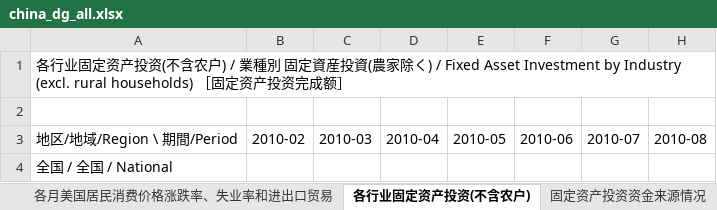
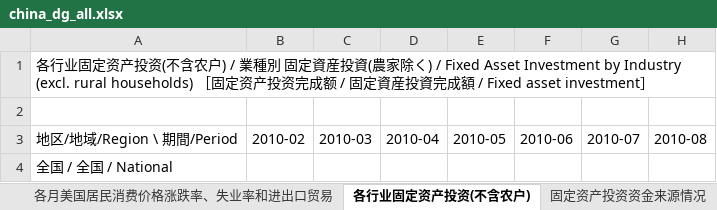
Before and after one commit to naoaki-rmrb/chinastatistics, an Excel workbook: output/china_dg_all.xlsx, sheet 各行业固定资产投资(不含农户), drawn as a sheet; only a part is shown; values as stored, in another font and other column widths than the file's, no borders; the diff names each change by its address in the sheet, - before the commit and + after, or states it on an @@ line.

```diff
--- a/output/china_dg_all.xlsx (sheet 各行业固定资产投资(不含农户))
+++ b/output/china_dg_all.xlsx (sheet 各行业固定资产投资(不含农户))
-A1: …资完成额］
+A1: …资完成额 / 固定資産投資完成額 / Fixed asset investment］
```
Also changed, not shown: sheet 各地区办公楼开发规模与开、竣工面积增长情况, sheet 各地区工业生产者价格指数(上年同月=100), sheet 各地区房地产开发投资情况, sheet 各地区房地产开发规模与开、竣工面积增长情况, sheet 各地居民消费价格分类指数(上年同月=100)(2016-, sheet 各地区商业营业用房开发规模与开、竣工面积增长情况, 29 more sheets, other sheet tabs, 3 other files.
